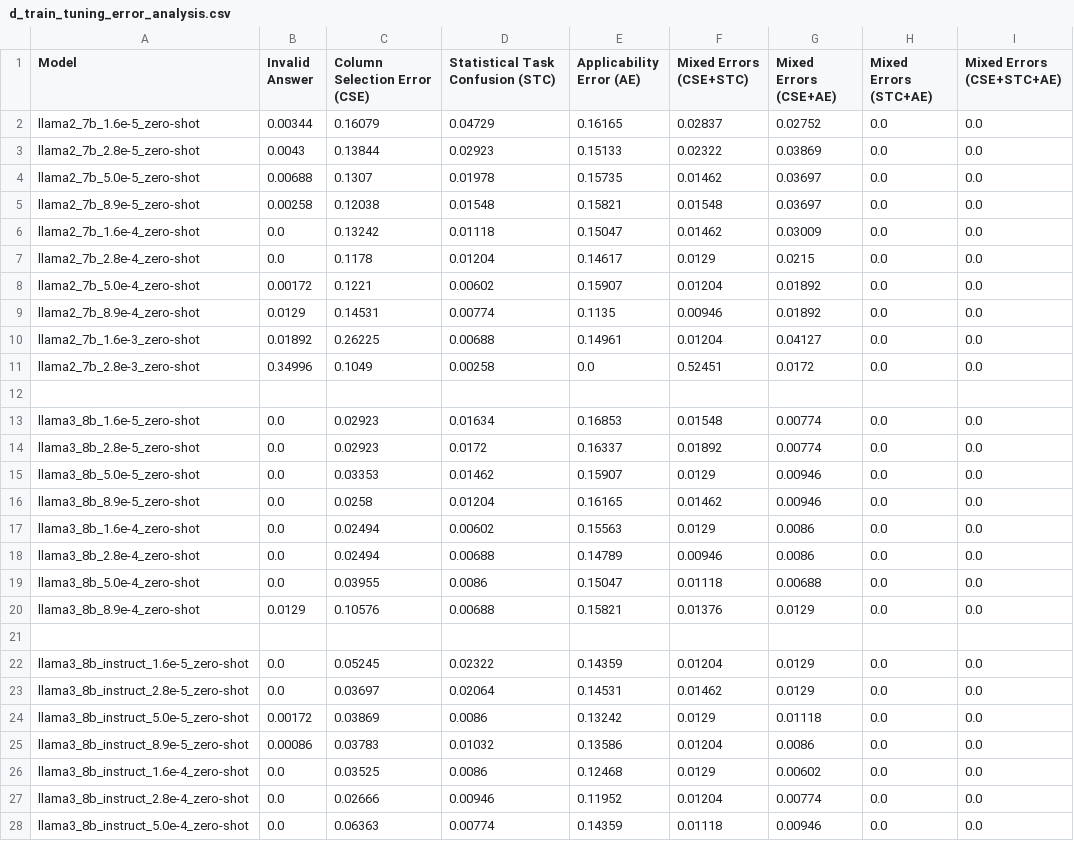
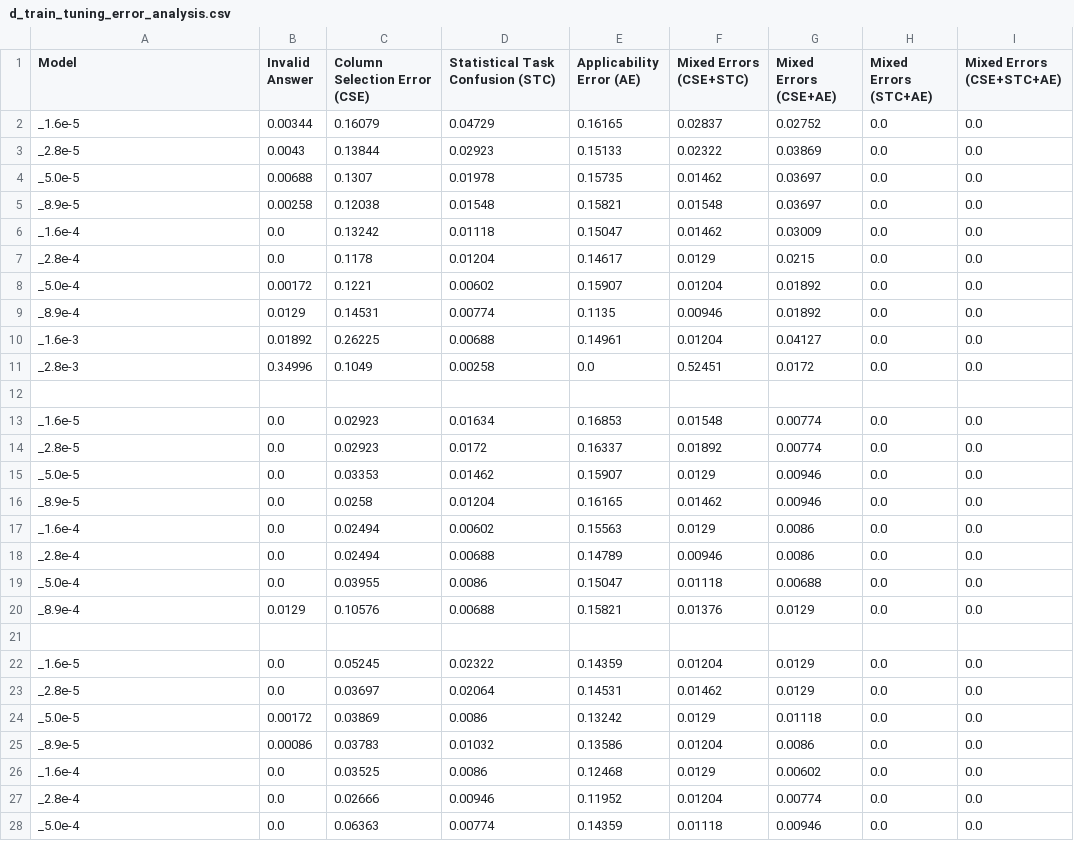
Before and after one commit to harvey-durk/M4R-Project, a CSV file: Model Answer/Task Performance/d_train_tuning_error_analysis.csv, drawn as a sheet; only a part is shown; the diff covers the shown part only.

Commit message:
Added/changed error analysis code and figures

```diff
--- a/Model Answer/Task Performance/d_train_tuning_error_analysis.csv
+++ b/Model Answer/Task Performance/d_train_tuning_error_analysis.csv
@@ -1,28 +1,28 @@
 Model,Invalid Answer,Column Selection Error (CSE),Statistical Task Confusion (STC),Applicability Error (AE),Mixed Errors (CSE+STC),Mixed Errors (CSE+AE),Mixed Errors (STC+AE),Mixed Errors (CSE+STC+AE)
-llama2_7b_1.6e-5_zero-shot,0.00344,0.16079,0.04729,0.16165,0.02837,0.02752,0.0,0.0
-llama2_7b_2.8e-5_zero-shot,0.0043,0.13844,0.02923,0.15133,0.02322,0.03869,0.0,0.0
-llama2_7b_5.0e-5_zero-shot,0.00688,0.1307,0.01978,0.15735,0.01462,0.03697,0.0,0.0
-llama2_7b_8.9e-5_zero-shot,0.00258,0.12038,0.01548,0.15821,0.01548,0.03697,0.0,0.0
-llama2_7b_1.6e-4_zero-shot,0.0,0.13242,0.01118,0.15047,0.01462,0.03009,0.0,0.0
-llama2_7b_2.8e-4_zero-shot,0.0,0.1178,0.01204,0.14617,0.0129,0.0215,0.0,0.0
-llama2_7b_5.0e-4_zero-shot,0.00172,0.1221,0.00602,0.15907,0.01204,0.01892,0.0,0.0
-llama2_7b_8.9e-4_zero-shot,0.0129,0.14531,0.00774,0.1135,0.00946,0.01892,0.0,0.0
-llama2_7b_1.6e-3_zero-shot,0.01892,0.26225,0.00688,0.14961,0.01204,0.04127,0.0,0.0
-llama2_7b_2.8e-3_zero-shot,0.34996,0.1049,0.00258,0.0,0.52451,0.0172,0.0,0.0
+_1.6e-5,0.00344,0.16079,0.04729,0.16165,0.02837,0.02752,0.0,0.0
+_2.8e-5,0.0043,0.13844,0.02923,0.15133,0.02322,0.03869,0.0,0.0
+_5.0e-5,0.00688,0.1307,0.01978,0.15735,0.01462,0.03697,0.0,0.0
+_8.9e-5,0.00258,0.12038,0.01548,0.15821,0.01548,0.03697,0.0,0.0
+_1.6e-4,0.0,0.13242,0.01118,0.15047,0.01462,0.03009,0.0,0.0
+_2.8e-4,0.0,0.1178,0.01204,0.14617,0.0129,0.0215,0.0,0.0
+_5.0e-4,0.00172,0.1221,0.00602,0.15907,0.01204,0.01892,0.0,0.0
+_8.9e-4,0.0129,0.14531,0.00774,0.1135,0.00946,0.01892,0.0,0.0
+_1.6e-3,0.01892,0.26225,0.00688,0.14961,0.01204,0.04127,0.0,0.0
+_2.8e-3,0.34996,0.1049,0.00258,0.0,0.52451,0.0172,0.0,0.0
 
-llama3_8b_1.6e-5_zero-shot,0.0,0.02923,0.01634,0.16853,0.01548,0.00774,0.0,0.0
-llama3_8b_2.8e-5_zero-shot,0.0,0.02923,0.0172,0.16337,0.01892,0.00774,0.0,0.0
-llama3_8b_5.0e-5_zero-shot,0.0,0.03353,0.01462,0.15907,0.0129,0.00946,0.0,0.0
-llama3_8b_8.9e-5_zero-shot,0.0,0.0258,0.01204,0.16165,0.01462,0.00946,0.0,0.0
-llama3_8b_1.6e-4_zero-shot,0.0,0.02494,0.00602,0.15563,0.0129,0.0086,0.0,0.0
-llama3_8b_2.8e-4_zero-shot,0.0,0.02494,0.00688,0.14789,0.00946,0.0086,0.0,0.0
-llama3_8b_5.0e-4_zero-shot,0.0,0.03955,0.0086,0.15047,0.01118,0.00688,0.0,0.0
-llama3_8b_8.9e-4_zero-shot,0.0129,0.10576,0.00688,0.15821,0.01376,0.0129,0.0,0.0
+_1.6e-5,0.0,0.02923,0.01634,0.16853,0.01548,0.00774,0.0,0.0
+_2.8e-5,0.0,0.02923,0.0172,0.16337,0.01892,0.00774,0.0,0.0
+_5.0e-5,0.0,0.03353,0.01462,0.15907,0.0129,0.00946,0.0,0.0
+_8.9e-5,0.0,0.0258,0.01204,0.16165,0.01462,0.00946,0.0,0.0
+_1.6e-4,0.0,0.02494,0.00602,0.15563,0.0129,0.0086,0.0,0.0
+_2.8e-4,0.0,0.02494,0.00688,0.14789,0.00946,0.0086,0.0,0.0
+_5.0e-4,0.0,0.03955,0.0086,0.15047,0.01118,0.00688,0.0,0.0
+_8.9e-4,0.0129,0.10576,0.00688,0.15821,0.01376,0.0129,0.0,0.0
 
-llama3_8b_instruct_1.6e-5_zero-shot,0.0,0.05245,0.02322,0.14359,0.01204,0.0129,0.0,0.0
-llama3_8b_instruct_2.8e-5_zero-shot,0.0,0.03697,0.02064,0.14531,0.01462,0.0129,0.0,0.0
-llama3_8b_instruct_5.0e-5_zero-shot,0.00172,0.03869,0.0086,0.13242,0.0129,0.01118,0.0,0.0
-llama3_8b_instruct_8.9e-5_zero-shot,0.00086,0.03783,0.01032,0.13586,0.01204,0.0086,0.0,0.0
-llama3_8b_instruct_1.6e-4_zero-shot,0.0,0.03525,0.0086,0.12468,0.0129,0.00602,0.0,0.0
-llama3_8b_instruct_2.8e-4_zero-shot,0.0,0.02666,0.00946,0.11952,0.01204,0.00774,0.0,0.0
-llama3_8b_instruct_5.0e-4_zero-shot,0.0,0.06363,0.00774,0.14359,0.01118,0.00946,0.0,0.0
+_1.6e-5,0.0,0.05245,0.02322,0.14359,0.01204,0.0129,0.0,0.0
+_2.8e-5,0.0,0.03697,0.02064,0.14531,0.01462,0.0129,0.0,0.0
+_5.0e-5,0.00172,0.03869,0.0086,0.13242,0.0129,0.01118,0.0,0.0
+_8.9e-5,0.00086,0.03783,0.01032,0.13586,0.01204,0.0086,0.0,0.0
+_1.6e-4,0.0,0.03525,0.0086,0.12468,0.0129,0.00602,0.0,0.0
+_2.8e-4,0.0,0.02666,0.00946,0.11952,0.01204,0.00774,0.0,0.0
+_5.0e-4,0.0,0.06363,0.00774,0.14359,0.01118,0.00946,0.0,0.0
```
Also changed, not shown: 1 edited cell elsewhere in this file, 19 other files.
